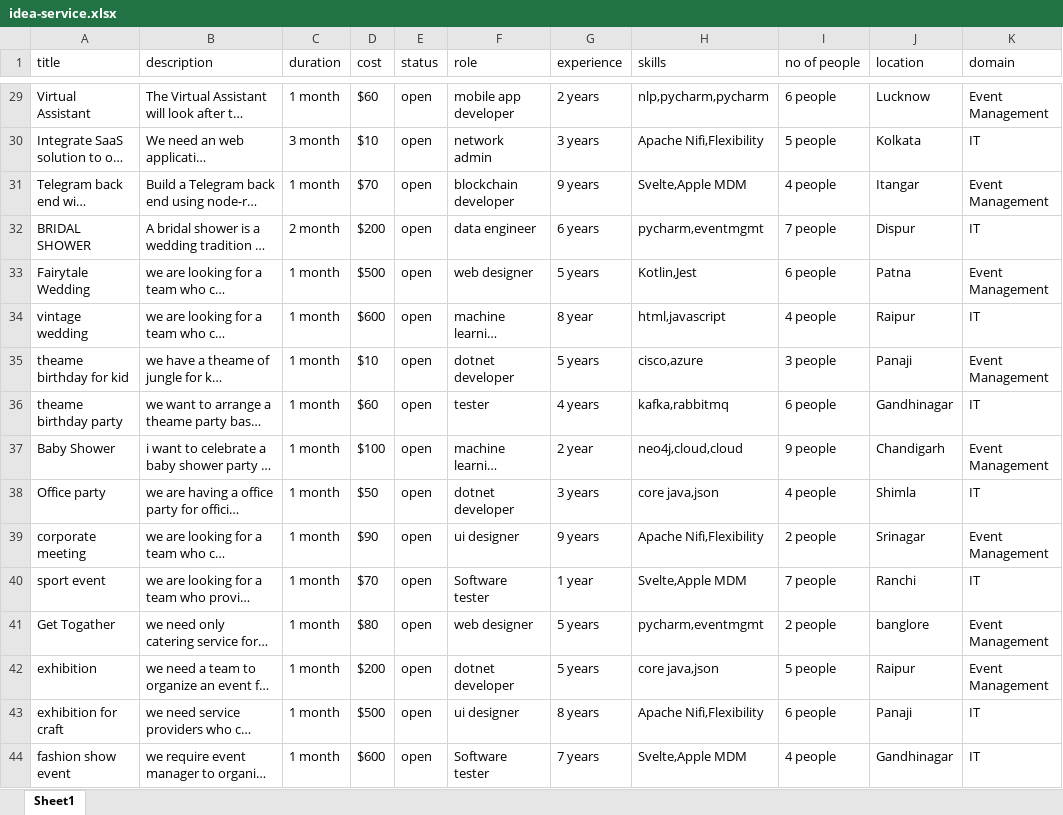
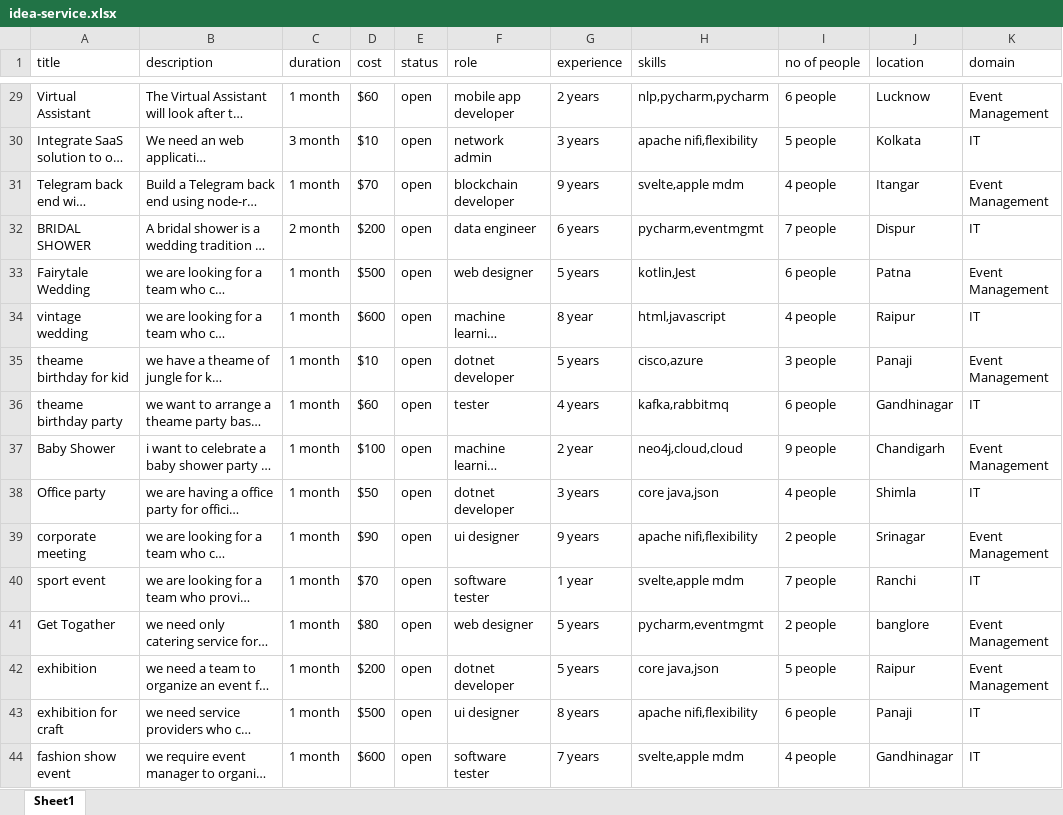
Before and after one commit to aniket350/Project---SquadNinja, an Excel workbook: idea-service/src/main/resources/idea-service.xlsx, sheet Sheet1, drawn as a sheet; only a part is shown, gaps mark what is left out; long unchanged cells end in …; values as stored, in another font and other column widths than the file's, no borders; the diff covers the shown part only; the diff names each change by its address in the sheet, - before the commit and + after, or states it on an @@ line.

```diff
--- a/idea-service/src/main/resources/idea-service.xlsx (sheet Sheet1)
+++ b/idea-service/src/main/resources/idea-service.xlsx (sheet Sheet1)
-H30 (skills): Apache Nifi,Flexibility
+H30 (skills): apache nifi,flexibility
-H31 (skills): Svelte,Apple MDM
+H31 (skills): svelte,apple mdm
-H33 (skills): Kotlin,Jest
+H33 (skills): kotlin,Jest
-H39 (skills): Apache Nifi,Flexibility
+H39 (skills): apache nifi,flexibility
-F40 (role): Software tester
+F40 (role): software tester
-H40 (skills): Svelte,Apple MDM
+H40 (skills): svelte,apple mdm
-H43 (skills): Apache Nifi,Flexibility
+H43 (skills): apache nifi,flexibility
-F44 (role): Software tester
+F44 (role): software tester
-H44 (skills): Svelte,Apple MDM
+H44 (skills): svelte,apple mdm
```
Also changed, not shown: 25 edited cells elsewhere in this sheet, service-provider-profile-service/src/main/resources/sp-profile-service.xlsx, 4 other files.
